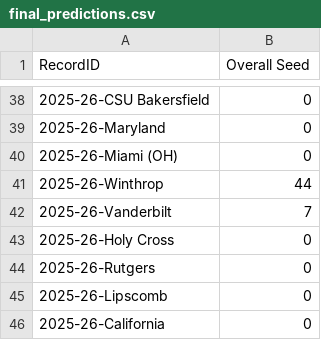
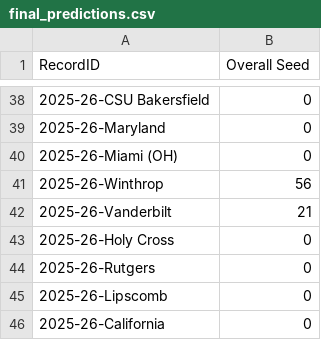
Before and after one commit to owenmock22/analytics_challenge, a CSV file: final_predictions.csv, drawn as a sheet; only a part is shown, gaps mark what is left out; the diff covers the shown part only.

```diff
--- a/final_predictions.csv
+++ b/final_predictions.csv
@@ -40,4 +40,4 @@ RecordID,Overall Seed
 2025-26-Miami (OH),0
-2025-26-Winthrop,44
-2025-26-Vanderbilt,7
+2025-26-Winthrop,56
+2025-26-Vanderbilt,21
 2025-26-Holy Cross,0
```
Also changed, not shown: 58 edited cells elsewhere in this file, 2 other files.
